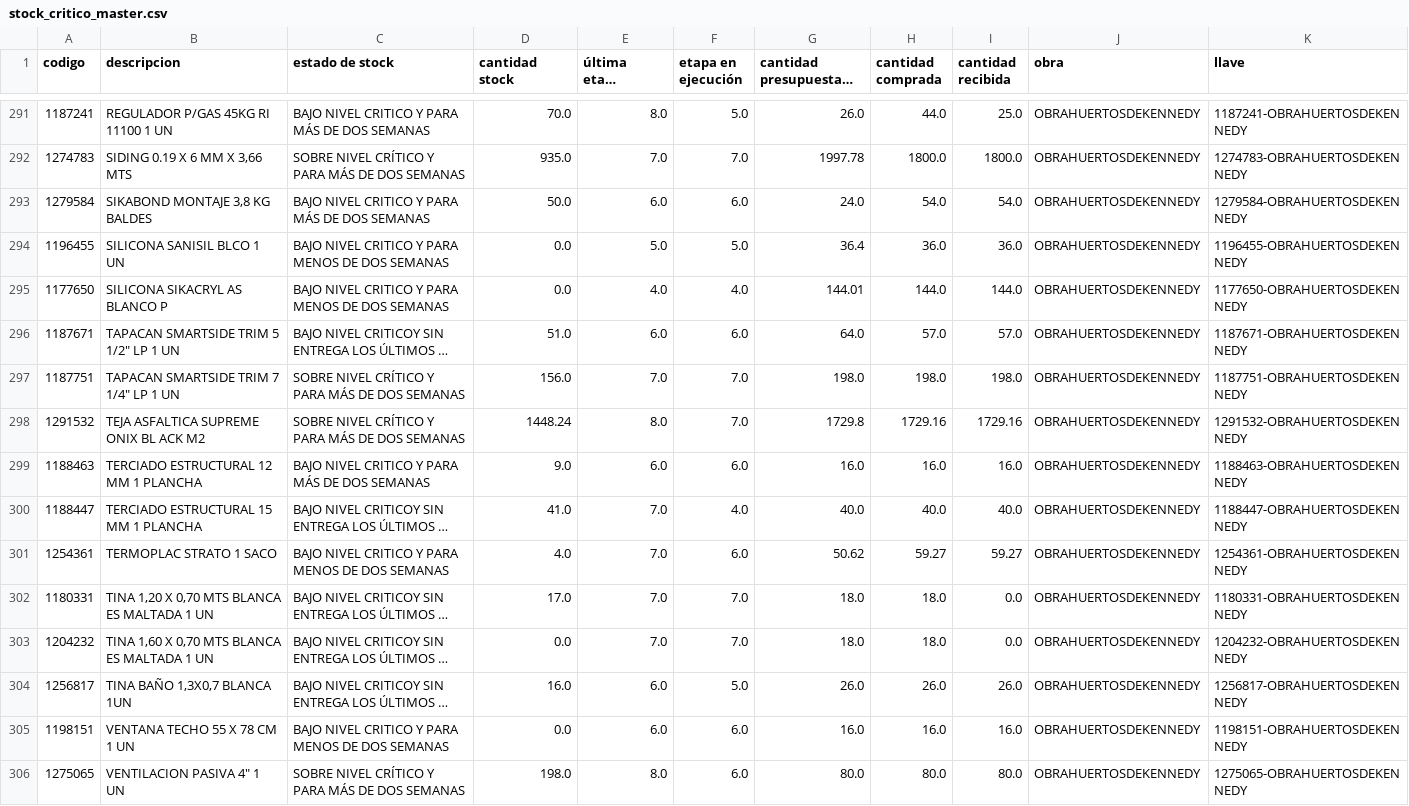
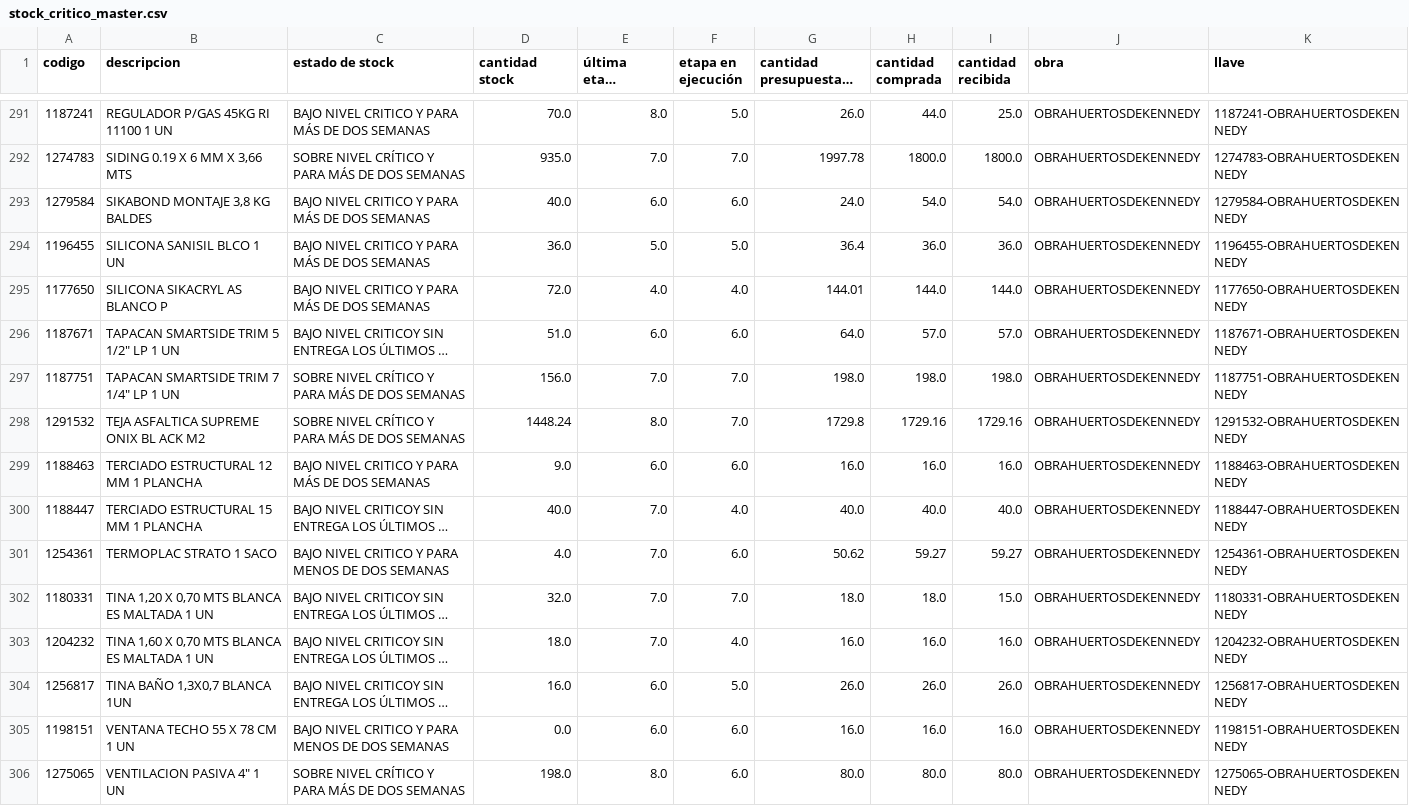
Before and after one commit to neron1020/QR, a CSV file: stock_critico_master.csv, drawn as a sheet; only a part is shown, gaps mark what is left out; long unchanged cells end in …; the diff covers the shown part only; the diff names each change by its address in the sheet, - before the commit and + after, or states it on an @@ line.

Commit message:
✅ Actualización automática: stock_critico_master.csv

```diff
--- a/stock_critico_master.csv
+++ b/stock_critico_master.csv
-D293 (cantidad stock): 50.0
+D293 (cantidad stock): 40.0
-C294:C295 (estado de stock): BAJO NIVEL CRITICO Y PARA MENOS DE DOS SEMANAS
+C294:C295 (estado de stock): BAJO NIVEL CRITICO Y PARA MÁS DE DOS SEMANAS
-D294 (cantidad stock): 0.0
+D294 (cantidad stock): 36.0
-D295 (cantidad stock): 0.0
+D295 (cantidad stock): 72.0
-D300 (cantidad stock): 41.0
+D300 (cantidad stock): 40.0
-D302 (cantidad stock): 17.0
+D302 (cantidad stock): 32.0
-I302 (cantidad recibida): 0.0
+I302 (cantidad recibida): 15.0
-D303 (cantidad stock): 0.0
+D303 (cantidad stock): 18.0
-F303 (etapa en ejecución): 7.0
+F303 (etapa en ejecución): 4.0
-G303 (cantidad presupuestada etapa): 18.0
+G303 (cantidad presupuestada etapa): 16.0
-H303 (cantidad comprada): 18.0
+H303 (cantidad comprada): 16.0
-I303 (cantidad recibida): 0.0
+I303 (cantidad recibida): 16.0
```
Also changed, not shown: 125 edited cells elsewhere in this file.
